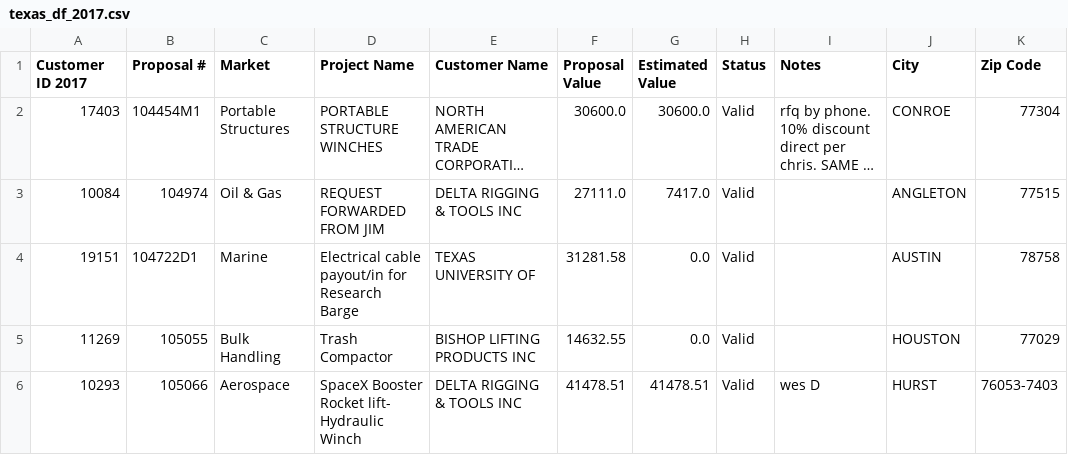
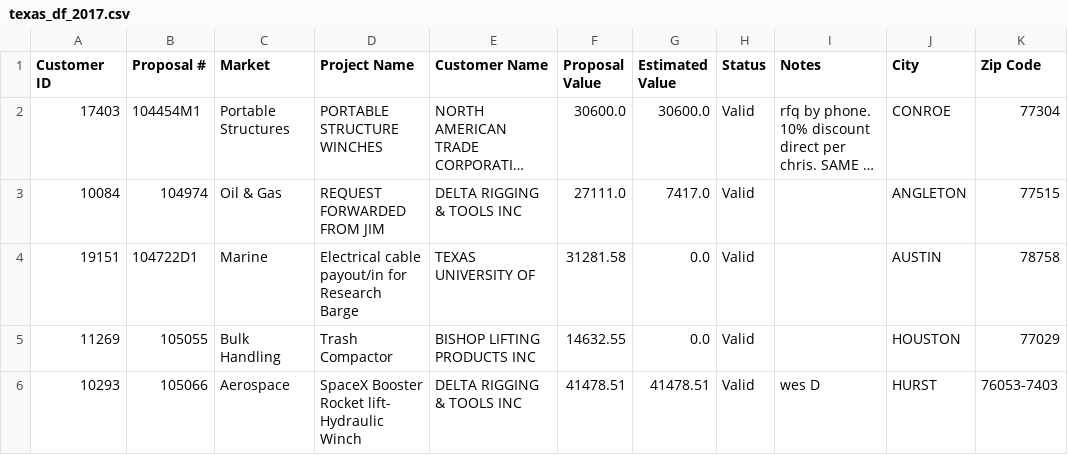
Before and after one commit to ruedaibanez1986/Project_ETL-, a CSV file: Output_files/texas_df_2017.csv, drawn as a sheet; only a part is shown; long unchanged cells end in …; the diff names each change by its address in the sheet, - before the commit and + after, or states it on an @@ line.

Commit message:
corrected columns name to append the df

```diff
--- a/Output_files/texas_df_2017.csv
+++ b/Output_files/texas_df_2017.csv
-A1: Customer ID 2017
+A1: Customer ID
```
Also changed, not shown: Output_files/texas_df_2018.csv, 3 other files.
